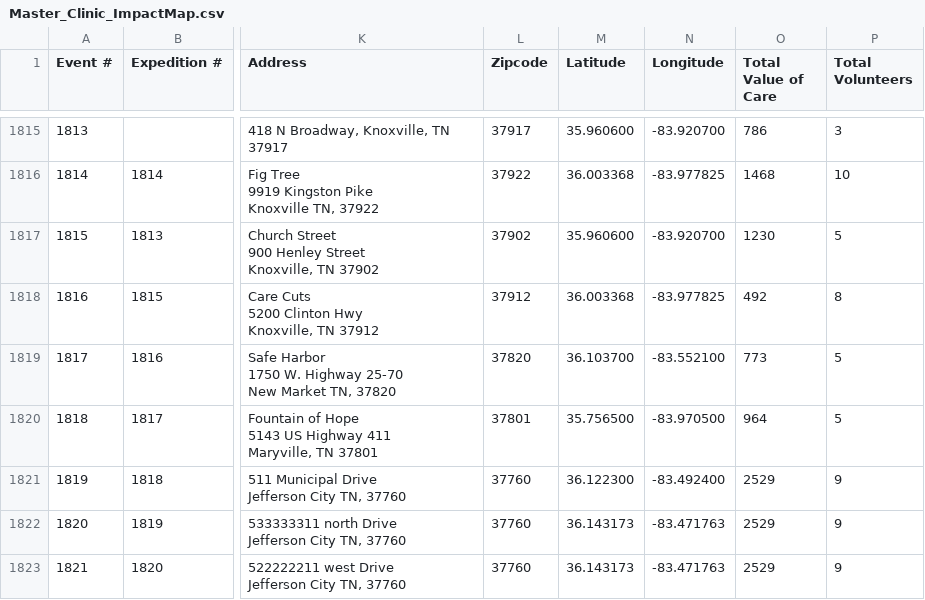
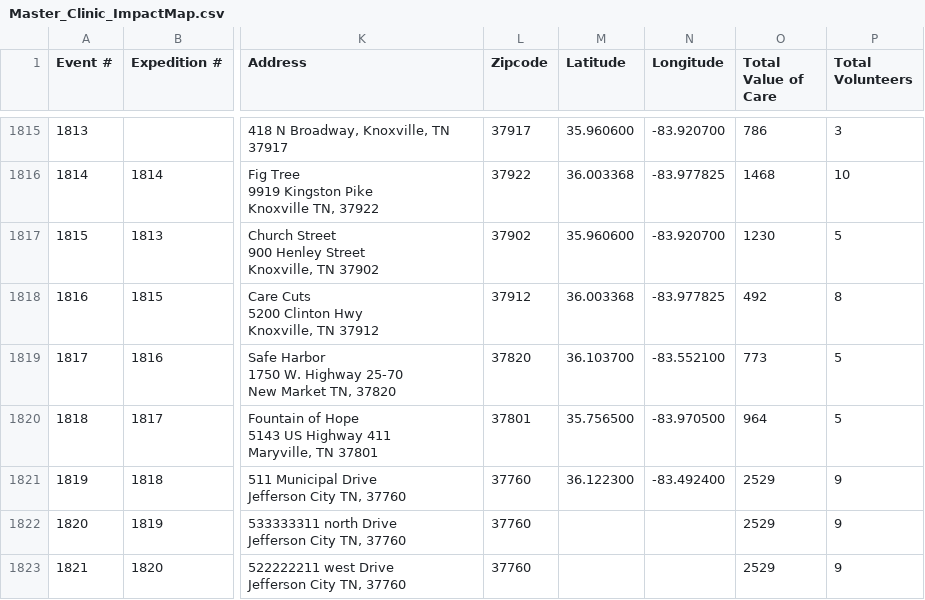
Before and after one commit to ITDeptAdmin/ImpactMap, a CSV file: data/Master_Clinic_ImpactMap.csv, drawn as a sheet; only a part is shown, gaps mark what is left out; the diff names each change by its address in the sheet, - before the commit and + after, or states it on an @@ line.

Commit message:
Update Master_Clinic_ImpactMap.csv

```diff
--- a/data/Master_Clinic_ImpactMap.csv
+++ b/data/Master_Clinic_ImpactMap.csv
-M1822:M1823 (Latitude): 36.143173
+M1822:M1823 (Latitude): (empty)
-N1822:N1823 (Longitude): -83.471763
+N1822:N1823 (Longitude): (empty)
```
